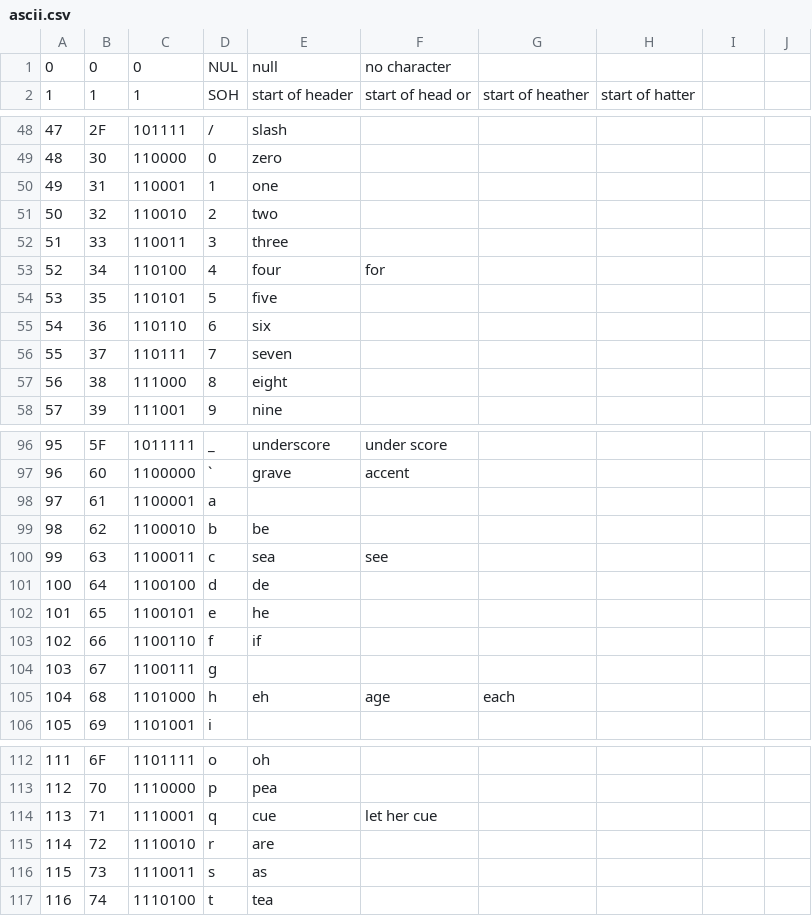
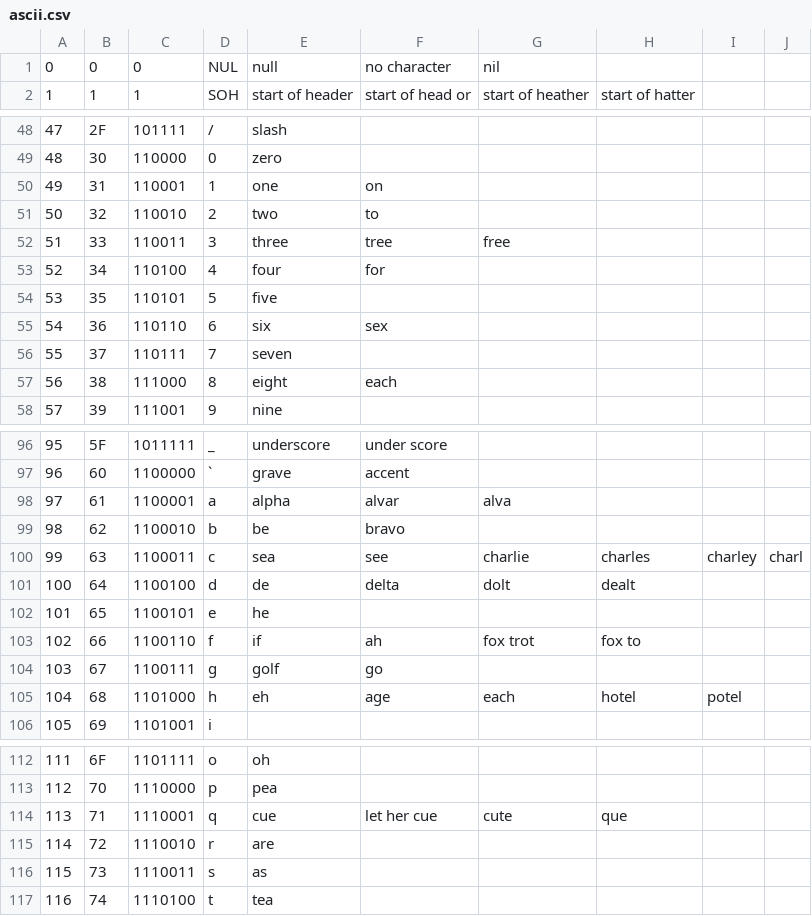
Before and after one commit to jaxcore/deepspeech-plugin, a CSV file: tools/ascii.csv, drawn as a sheet; only a part is shown, gaps mark what is left out; the diff names each change by its address in the sheet, - before the commit and + after, or states it on an @@ line.

Commit message:
add chess file, add scopes to ascii

```diff
--- a/tools/ascii.csv
+++ b/tools/ascii.csv
-G1: (empty)
+G1: nil
-F50: (empty)
+F50: on
-F51: (empty)
+F51: to
-F52: (empty)
+F52: tree
-G52: (empty)
+G52: free
-F55: (empty)
+F55: sex
-F57: (empty)
+F57: each
-E98: (empty)
+E98: alpha
-F98: (empty)
+F98: alvar
-G98: (empty)
+G98: alva
-F99: (empty)
+F99: bravo
-G100: (empty)
+G100: charlie
-H100: (empty)
+H100: charles
-I100: (empty)
+I100: charley
-J100: (empty)
+J100: charl
-F101: (empty)
+F101: delta
-G101: (empty)
+G101: dolt
-H101: (empty)
+H101: dealt
-F103: (empty)
+F103: ah
-G103: (empty)
+G103: fox trot
-H103: (empty)
+H103: fox to
-E104: (empty)
+E104: golf
-F104: (empty)
+F104: go
-H105: (empty)
+H105: hotel
-I105: (empty)
+I105: potel
-G114: (empty)
+G114: cute
-H114: (empty)
+H114: que
```
Also changed, not shown: 18 other files.
